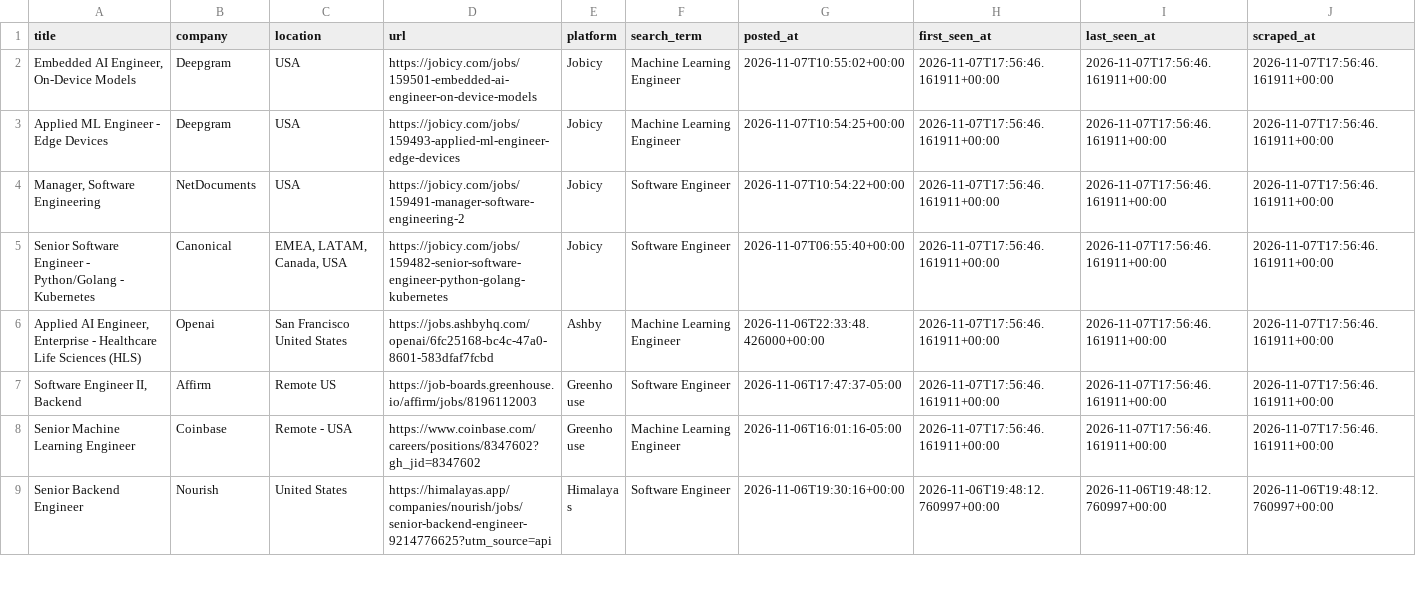
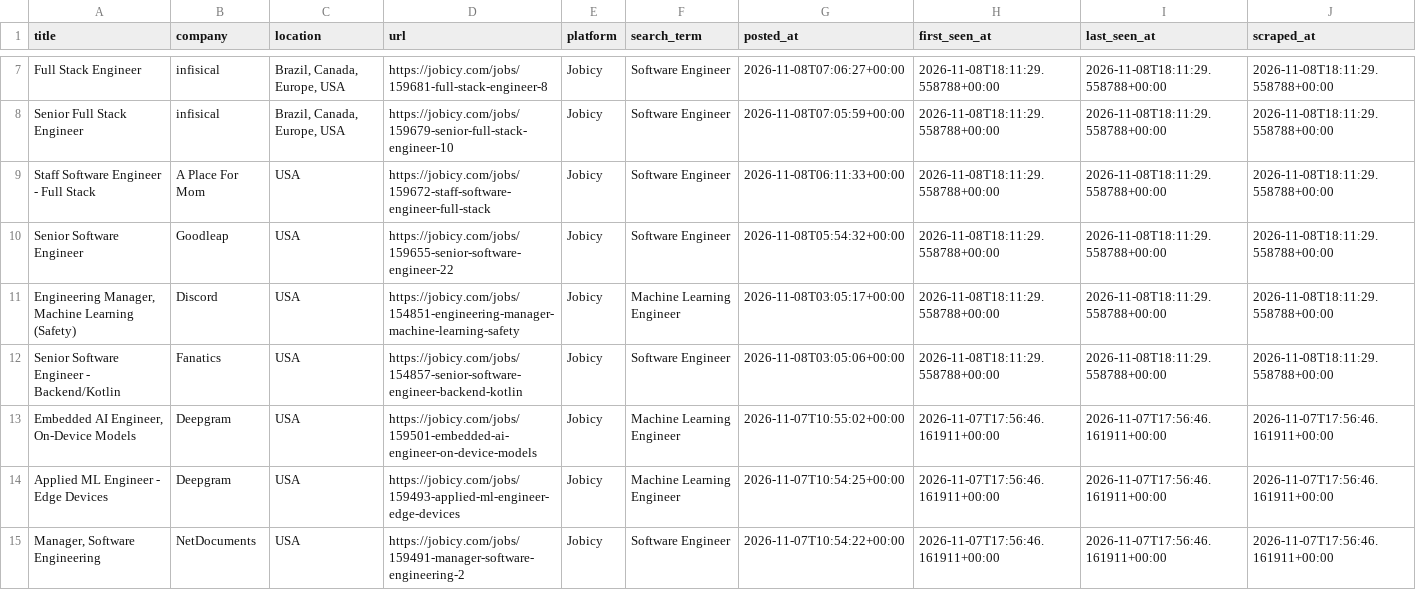
Before and after one commit to SAHAJ-BHADJA/job_boards, a CSV file: data/jobs.csv, drawn as a sheet; only a part is shown, gaps mark what is left out; the shorter side is filled out with more unchanged rows; the diff covers the shown part only.

```diff
--- a/data/jobs.csv
+++ b/data/jobs.csv
@@ -2 +7,7 @@ title,company,location,url,platform,search_term,posted_at,first_seen_at,last_see
+Full Stack Engineer,infisical,"Brazil,  Canada,  Europe,  USA",https://jobicy.com/jobs/159681-full-stack-engineer-8,Jobicy,Software Engineer,2026-11-08T07:06:27+00:00,2026-11-08T18:11:29.558788+00:00,2026-11-08T18:11:29.558788+00:00,2026-11-08T18:11:29.558788+00:00
+Senior Full Stack Engineer,infisical,"Brazil,  Canada,  Europe,  USA",https://jobicy.com/jobs/159679-senior-full-stack-engineer-10,Jobicy,Software Engineer,2026-11-08T07:05:59+00:00,2026-11-08T18:11:29.558788+00:00,2026-11-08T18:11:29.558788+00:00,2026-11-08T18:11:29.558788+00:00
+Staff Software Engineer - Full Stack,A Place For Mom,USA,https://jobicy.com/jobs/159672-staff-software-engineer-full-stack,Jobicy,Software Engineer,2026-11-08T06:11:33+00:00,2026-11-08T18:11:29.558788+00:00,2026-11-08T18:11:29.558788+00:00,2026-11-08T18:11:29.558788+00:00
+Senior Software Engineer,Goodleap,USA,https://jobicy.com/jobs/159655-senior-software-engineer-22,Jobicy,Software Engineer,2026-11-08T05:54:32+00:00,2026-11-08T18:11:29.558788+00:00,2026-11-08T18:11:29.558788+00:00,2026-11-08T18:11:29.558788+00:00
+"Engineering Manager, Machine Learning (Safety)",Discord,USA,https://jobicy.com/jobs/154851-engineering-manager-machine-learning-safety,Jobicy,Machine Learning Engineer,2026-11-08T03:05:17+00:00,2026-11-08T18:11:29.558788+00:00,2026-11-08T18:11:29.558788+00:00,2026-11-08T18:11:29.558788+00:00
+Senior Software Engineer - Backend/Kotlin,Fanatics,USA,https://jobicy.com/jobs/154857-senior-software-engineer-backend-kotlin,Jobicy,Software Engineer,2026-11-08T03:05:06+00:00,2026-11-08T18:11:29.558788+00:00,2026-11-08T18:11:29.558788+00:00,2026-11-08T18:11:29.558788+00:00
 "Embedded AI Engineer, On-Device Models",Deepgram,USA,https://jobicy.com/jobs/159501-embedded-ai-engineer-on-device-models,Jobicy,Machine Learning Engineer,2026-11-07T10:55:02+00:00,2026-11-07T17:56:46.161911+00:00,2026-11-07T17:56:46.161911+00:00,2026-11-07T17:56:46.161911+00:00
```
Also changed, not shown: 5 added rows, 13 moved rows and 4 edited cells elsewhere in this file.
